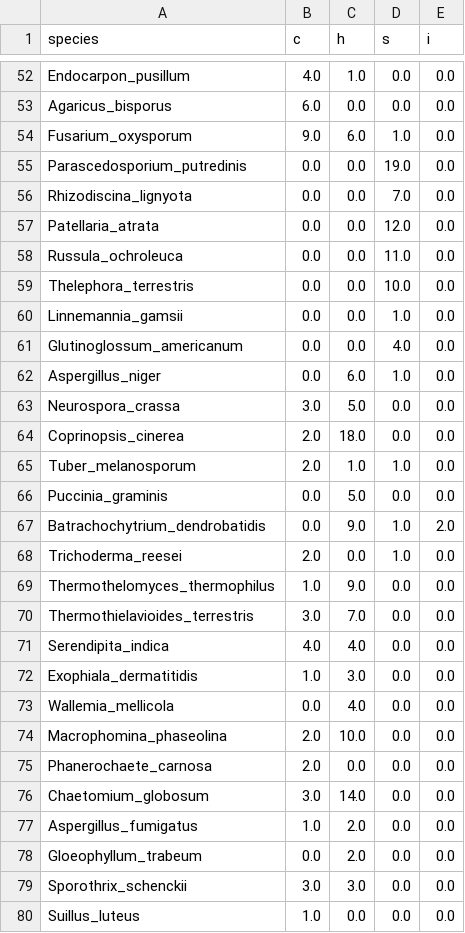
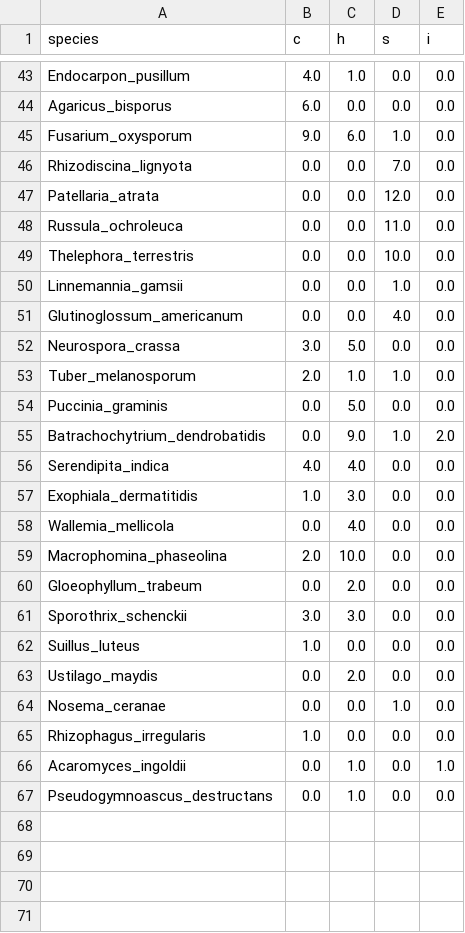
Before and after one commit to idameitil/polyphenol-oxidases, a CSV file: data/fungi-genome-figure/clades.csv, drawn as a sheet; only a part is shown, gaps mark what is left out; the shorter side is filled out with more unchanged rows; the diff covers the shown part only; the diff names each change by its address in the sheet, - before the commit and + after, or states it on an @@ line.

Commit message:
fungi genomes figure

```diff
--- a/data/fungi-genome-figure/clades.csv
+++ b/data/fungi-genome-figure/clades.csv
-row 55: Parascedosporium_putredinis | 0.0 | 0.0 | 19.0 | 0.0
-row 62: Aspergillus_niger | 0.0 | 6.0 | 1.0 | 0.0
-row 64: Coprinopsis_cinerea | 2.0 | 18.0 | 0.0 | 0.0
-row 68: Trichoderma_reesei | 2.0 | 0.0 | 1.0 | 0.0
-row 69: Thermothelomyces_thermophilus | 1.0 | 9.0 | 0.0 | 0.0
-row 70: Thermothielavioides_terrestris | 3.0 | 7.0 | 0.0 | 0.0
-row 75: Phanerochaete_carnosa | 2.0 | 0.0 | 0.0 | 0.0
-row 76: Chaetomium_globosum | 3.0 | 14.0 | 0.0 | 0.0
-row 77: Aspergillus_fumigatus | 1.0 | 2.0 | 0.0 | 0.0
```
Also changed, not shown: 9 removed rows elsewhere in this file, 10 other files.
